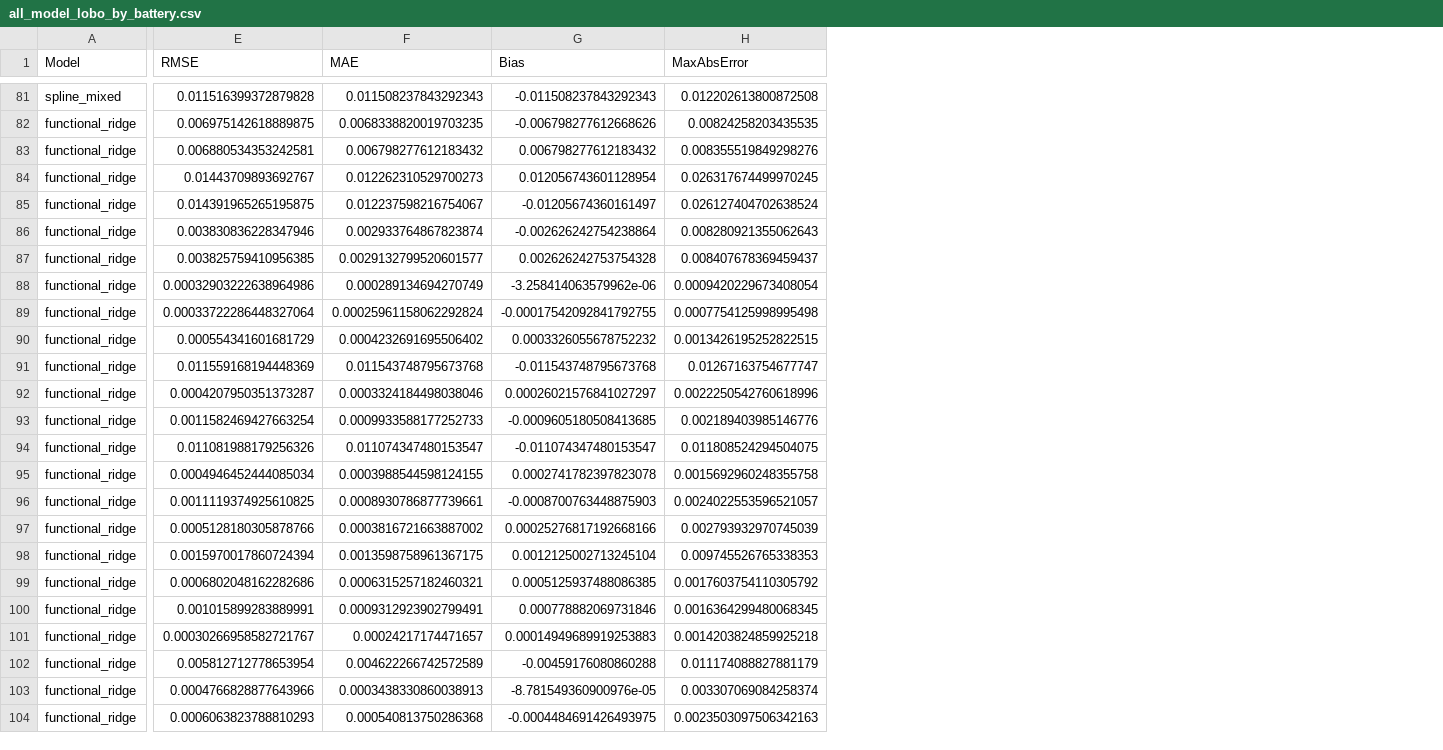
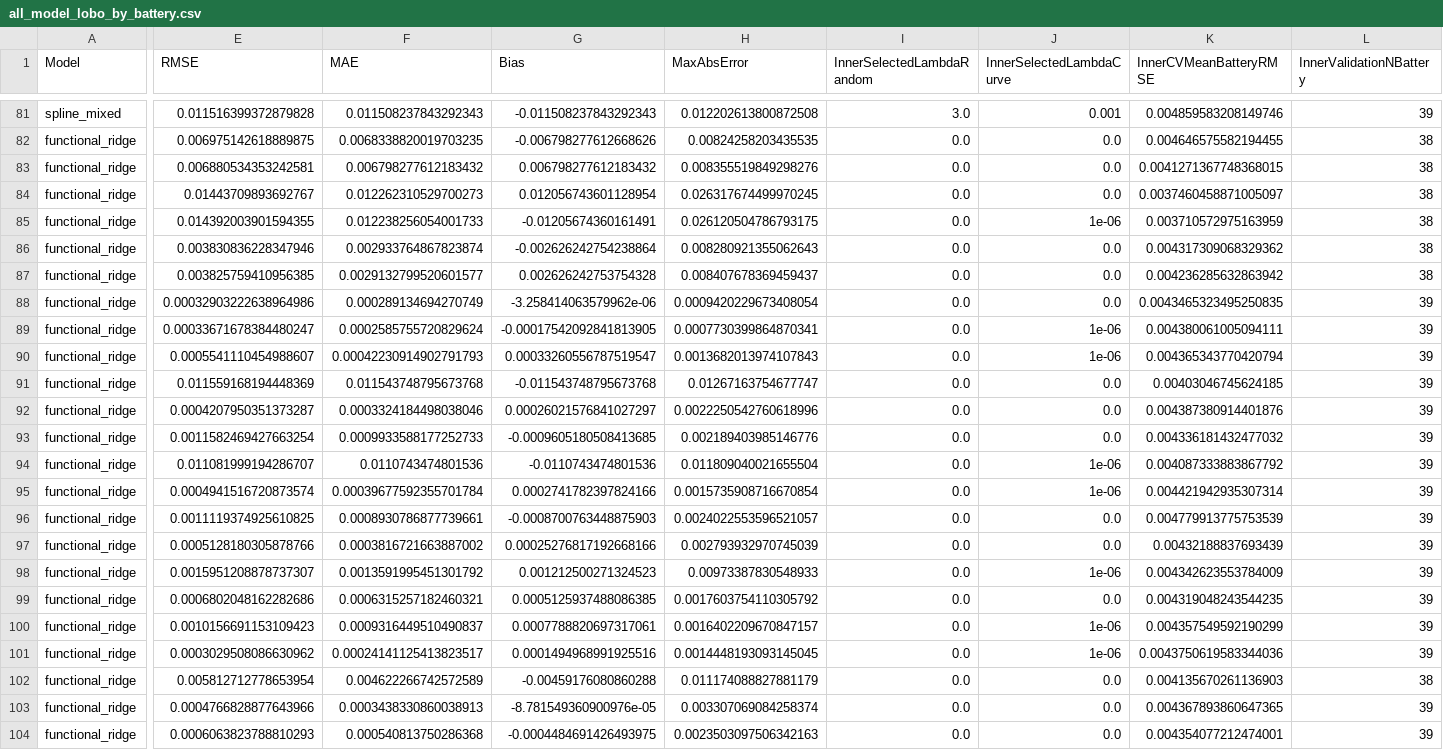
Before and after one commit to Aufpa33en/Celianbei-A, a CSV file: result/q1/raw/all_model_lobo_by_battery.csv, drawn as a sheet; only a part is shown, gaps mark what is left out; the diff covers the shown part only; the diff names each change by its address in the sheet, - before the commit and + after, or states it on an @@ line.

Commit message:
fix: nest Q1 model validation

```diff
--- a/result/q1/raw/all_model_lobo_by_battery.csv
+++ b/result/q1/raw/all_model_lobo_by_battery.csv
+column I (InnerSelectedLambdaRandom), rows 81-104: 3.0 | 0.0 | 0.0 | 0.0 | 0.0 | 0.0 | 0.0 | 0.0 | 0.0 | 0.0 | 0.0 | 0.0 | 0.0 | 0.0 | 0.0 | 0.0 | 0.0 | 0.0 | 0.0 | 0.0 | 0.0 | 0.0 | 0.0 | 0.0
+column J (InnerSelectedLambdaCurve), rows 81-104: 0.001 | 0.0 | 0.0 | 0.0 | 1e-06 | 0.0 | 0.0 | 0.0 | 1e-06 | 1e-06 | 0.0 | 0.0 | 0.0 | 1e-06 | 1e-06 | 0.0 | 0.0 | 1e-06 | 0.0 | 1e-06 | 1e-06 | 0.0 | 0.0 | 0.0
+column K (InnerCVMeanBatteryRMSE), rows 81-104: 0.004859583208149746 | 0.004646575582194455 | 0.0041271367748368015 | 0.0037460458871005097 | 0.003710572975163959 | 0.004317309068329362 | 0.004236285632863942 | 0.0043465323495250835 | 0.004380061005094111 | 0.004365343770420794 | 0.00403046745624185 | 0.004387380914401876 | 0.004336181432477032 | 0.004087333883867792 | 0.004421942935307314 | 0.004779913775753539 | 0.00432188837693439 | 0.004342623553784009 | 0.004319048243544235 | 0.004357549592190299 | 0.0043750619583344036 | 0.004135670261136903 | 0.004367893860647365 | 0.004354077212474001
+column L (InnerValidationNBattery), rows 81-104: 39 | 38 | 38 | 38 | 38 | 38 | 38 | 39 | 39 | 39 | 39 | 39 | 39 | 39 | 39 | 39 | 39 | 39 | 39 | 39 | 39 | 38 | 39 | 39
-E85 (RMSE): 0.014391965265195875
+E85 (RMSE): 0.014392003901594355
-F85 (MAE): 0.012237598216754067
+F85 (MAE): 0.012238256054001733
-G85 (Bias): -0.01205674360161497
+G85 (Bias): -0.01205674360161491
-H85 (MaxAbsError): 0.026127404702638524
+H85 (MaxAbsError): 0.026120504786793175
-E89 (RMSE): 0.00033722286448327064
+E89 (RMSE): 0.00033671678384480247
-F89 (MAE): 0.00025961158062292824
+F89 (MAE): 0.0002585755720829624
-G89 (Bias): -0.00017542092841792755
+G89 (Bias): -0.00017542092841813905
-H89 (MaxAbsError): 0.0007754125998995498
+H89 (MaxAbsError): 0.0007730399864870341
-E90 (RMSE): 0.000554341601681729
+E90 (RMSE): 0.0005541110454988607
-F90 (MAE): 0.0004232691695506402
+F90 (MAE): 0.00042230914902791793
-G90 (Bias): 0.0003326055678752232
+G90 (Bias): 0.00033260556787519547
-H90 (MaxAbsError): 0.0013426195252822515
+H90 (MaxAbsError): 0.0013682013974107843
-E94 (RMSE): 0.011081988179256326
+E94 (RMSE): 0.011081999194286707
-F94 (MAE): 0.011074347480153547
+F94 (MAE): 0.0110743474801536
-G94 (Bias): -0.011074347480153547
+G94 (Bias): -0.0110743474801536
-H94 (MaxAbsError): 0.011808524294504075
+H94 (MaxAbsError): 0.011809040021655504
-E95 (RMSE): 0.0004946452444085034
+E95 (RMSE): 0.0004941516720873574
-F95 (MAE): 0.0003988544598124155
+F95 (MAE): 0.00039677592355701784
-G95 (Bias): 0.0002741782397823078
+G95 (Bias): 0.0002741782397824166
-H95 (MaxAbsError): 0.0015692960248355758
+H95 (MaxAbsError): 0.0015735908716670854
-E98 (RMSE): 0.0015970017860724394
+E98 (RMSE): 0.0015951208878737307
-F98 (MAE): 0.0013598758961367175
+F98 (MAE): 0.0013591995451301792
-G98 (Bias): 0.0012125002713245104
+G98 (Bias): 0.001212500271324523
-H98 (MaxAbsError): 0.009745526765338353
+H98 (MaxAbsError): 0.00973387830548933
-E100 (RMSE): 0.001015899283889991
+E100 (RMSE): 0.0010156691153109423
-F100 (MAE): 0.0009312923902799491
+F100 (MAE): 0.0009316449510490837
-G100 (Bias): 0.000778882069731846
+G100 (Bias): 0.0007788820697317061
-H100 (MaxAbsError): 0.0016364299480068345
+H100 (MaxAbsError): 0.0016402209670847157
-E101 (RMSE): 0.00030266958582721767
+E101 (RMSE): 0.0003029508086630962
-F101 (MAE): 0.00024217174471657
+F101 (MAE): 0.00024141125413823517
-G101 (Bias): 0.00014949689919253883
+G101 (Bias): 0.0001494968991925516
-H101 (MaxAbsError): 0.0014203824859925218
+H101 (MaxAbsError): 0.0014448193093145045
```
Also changed, not shown: 24 edited cells elsewhere in this file, result/q1/paper/q1_conclusions.csv, result/q1/raw/all_model_tuning.csv, 22 other files.
